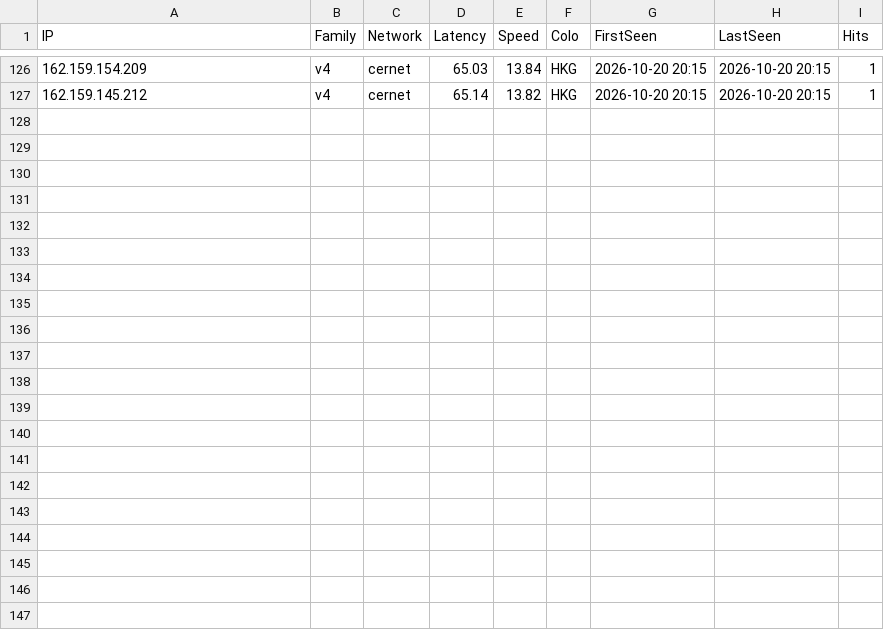
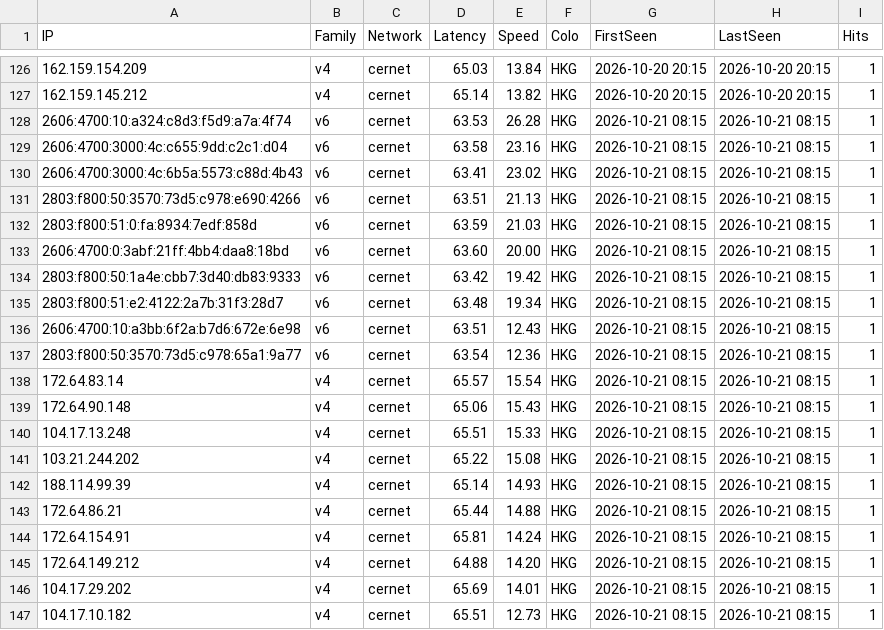
Before and after one commit to yilovezy/cf-best-ipv6, a CSV file: ip_pool.csv, drawn as a sheet; only a part is shown, gaps mark what is left out; the diff names each change by its address in the sheet, - before the commit and + after, or states it on an @@ line.

Commit message:
update 2026-10-21 08:15 cernet both

```diff
--- a/ip_pool.csv
+++ b/ip_pool.csv
+row 128: 2606:4700:10:a324:c8d3:f5d9:a7a:4f74 | v6 | cernet | 63.53 | 26.28 | HKG | 2026-10-21 08:15 | 2026-10-21 08:15 | 1
+row 129: 2606:4700:3000:4c:c655:9dd:c2c1:d04 | v6 | cernet | 63.58 | 23.16 | HKG | 2026-10-21 08:15 | 2026-10-21 08:15 | 1
+row 130: 2606:4700:3000:4c:6b5a:5573:c88d:4b43 | v6 | cernet | 63.41 | 23.02 | HKG | 2026-10-21 08:15 | 2026-10-21 08:15 | 1
+row 131: 2803:f800:50:3570:73d5:c978:e690:4266 | v6 | cernet | 63.51 | 21.13 | HKG | 2026-10-21 08:15 | 2026-10-21 08:15 | 1
+row 132: 2803:f800:51:0:fa:8934:7edf:858d | v6 | cernet | 63.59 | 21.03 | HKG | 2026-10-21 08:15 | 2026-10-21 08:15 | 1
+row 133: 2606:4700:0:3abf:21ff:4bb4:daa8:18bd | v6 | cernet | 63.60 | 20.00 | HKG | 2026-10-21 08:15 | 2026-10-21 08:15 | 1
+row 134: 2803:f800:50:1a4e:cbb7:3d40:db83:9333 | v6 | cernet | 63.42 | 19.42 | HKG | 2026-10-21 08:15 | 2026-10-21 08:15 | 1
+row 135: 2803:f800:51:e2:4122:2a7b:31f3:28d7 | v6 | cernet | 63.48 | 19.34 | HKG | 2026-10-21 08:15 | 2026-10-21 08:15 | 1
+row 136: 2606:4700:10:a3bb:6f2a:b7d6:672e:6e98 | v6 | cernet | 63.51 | 12.43 | HKG | 2026-10-21 08:15 | 2026-10-21 08:15 | 1
+row 137: 2803:f800:50:3570:73d5:c978:65a1:9a77 | v6 | cernet | 63.54 | 12.36 | HKG | 2026-10-21 08:15 | 2026-10-21 08:15 | 1
+row 138: 172.64.83.14 | v4 | cernet | 65.57 | 15.54 | HKG | 2026-10-21 08:15 | 2026-10-21 08:15 | 1
+row 139: 172.64.90.148 | v4 | cernet | 65.06 | 15.43 | HKG | 2026-10-21 08:15 | 2026-10-21 08:15 | 1
+row 140: 104.17.13.248 | v4 | cernet | 65.51 | 15.33 | HKG | 2026-10-21 08:15 | 2026-10-21 08:15 | 1
+row 141: 103.21.244.202 | v4 | cernet | 65.22 | 15.08 | HKG | 2026-10-21 08:15 | 2026-10-21 08:15 | 1
+row 142: 188.114.99.39 | v4 | cernet | 65.14 | 14.93 | HKG | 2026-10-21 08:15 | 2026-10-21 08:15 | 1
+row 143: 172.64.86.21 | v4 | cernet | 65.44 | 14.88 | HKG | 2026-10-21 08:15 | 2026-10-21 08:15 | 1
+row 144: 172.64.154.91 | v4 | cernet | 65.81 | 14.24 | HKG | 2026-10-21 08:15 | 2026-10-21 08:15 | 1
+row 145: 172.64.149.212 | v4 | cernet | 64.88 | 14.20 | HKG | 2026-10-21 08:15 | 2026-10-21 08:15 | 1
+row 146: 104.17.29.202 | v4 | cernet | 65.69 | 14.01 | HKG | 2026-10-21 08:15 | 2026-10-21 08:15 | 1
+row 147: 104.17.10.182 | v4 | cernet | 65.51 | 12.73 | HKG | 2026-10-21 08:15 | 2026-10-21 08:15 | 1
```
Also changed, not shown: 1 other file.
